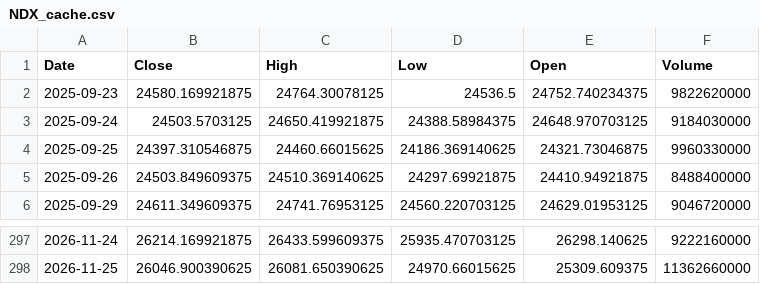
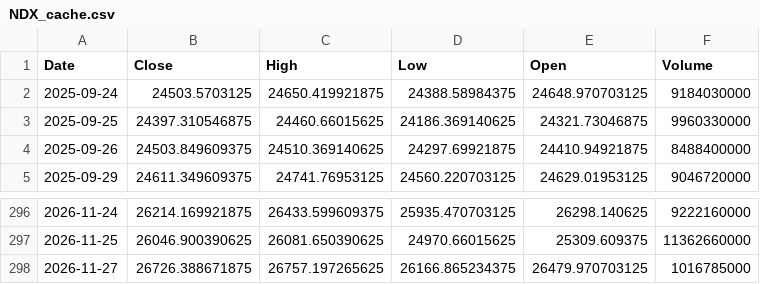
Before and after one commit to bentusk-BT/apex-trade-lab-v2, a CSV file: outputs/cache/NDX_cache.csv, drawn as a sheet; only a part is shown, gaps mark what is left out.

```diff
--- a/outputs/cache/NDX_cache.csv
+++ b/outputs/cache/NDX_cache.csv
@@ -1,3 +1,2 @@
 Date,Close,High,Low,Open,Volume
-2025-09-23,24580.169921875,24764.30078125,24536.5,24752.740234375,9822620000
 2025-09-24,24503.5703125,24650.419921875,24388.58984375,24648.970703125,9184030000
@@ -298 +297,2 @@ Date,Close,High,Low,Open,Volume
 2026-11-25,26046.900390625,26081.650390625,24970.66015625,25309.609375,11362660000
+2026-11-27,26726.388671875,26757.197265625,26166.865234375,26479.970703125,1016785000
```
Also changed, not shown: outputs/cache/QQQ_cache.csv, outputs/cache/SQQQ_cache.csv, 7 other files.
